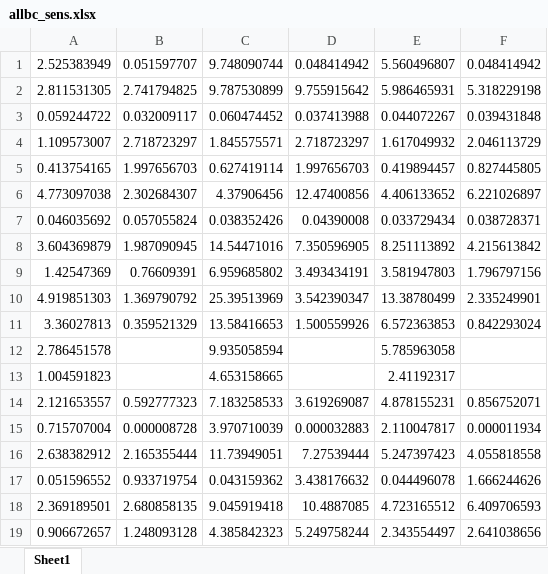
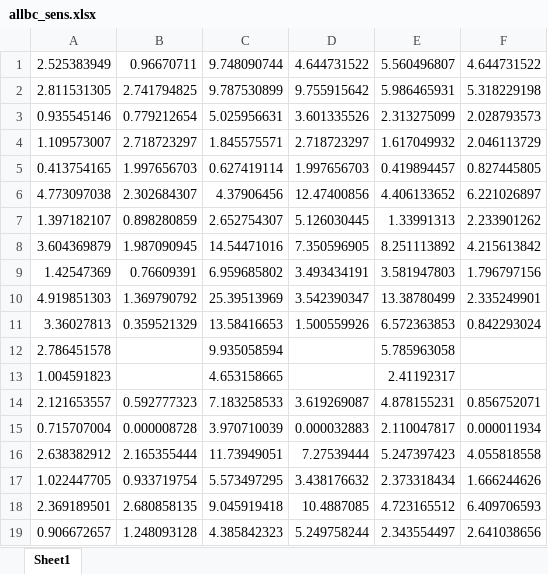
Before and after one commit to jorgelgarcia/abc-treatmenteffects-finalseason, an Excel workbook: output/allbc_sens.xlsx, sheet Sheet1, drawn as a sheet; values as stored, in another font and other column widths than the file's, no borders; removed rows and columns are numbered as before the commit, all else as after; the diff names each change by its address in the sheet, - before the commit and + after, or states it on an @@ line.

Commit message:
excel all tables in

```diff
--- a/output/allbc_sens.xlsx (sheet Sheet1)
+++ b/output/allbc_sens.xlsx (sheet Sheet1)
-B1: 0.051597707
+B1: 0.96670711
-D1: 0.048414942
+D1: 4.644731522
-F1: 0.048414942
+F1: 4.644731522
-row 3: 0.059244722 | 0.032009117 | 0.060474452 | 0.037413988 | 0.044072267 | 0.039431848
+row 3: 0.935545146 | 0.779212654 | 5.025956631 | 3.601335526 | 2.313275099 | 2.028793573
-row 7: 0.046035692 | 0.057055824 | 0.038352426 | 0.04390008 | 0.033729434 | 0.038728371
+row 7: 1.397182107 | 0.898280859 | 2.652754307 | 5.126030445 | 1.33991313 | 2.233901262
-A17: 0.051596552
+A17: 1.022447705
-C17: 0.043159362
+C17: 5.573497295
-E17: 0.044496078
+E17: 2.373318434
```
Also changed, not shown: 2 other files.
